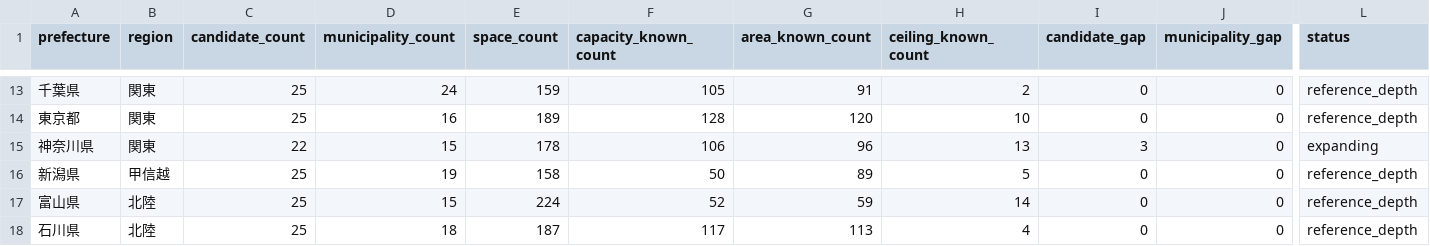
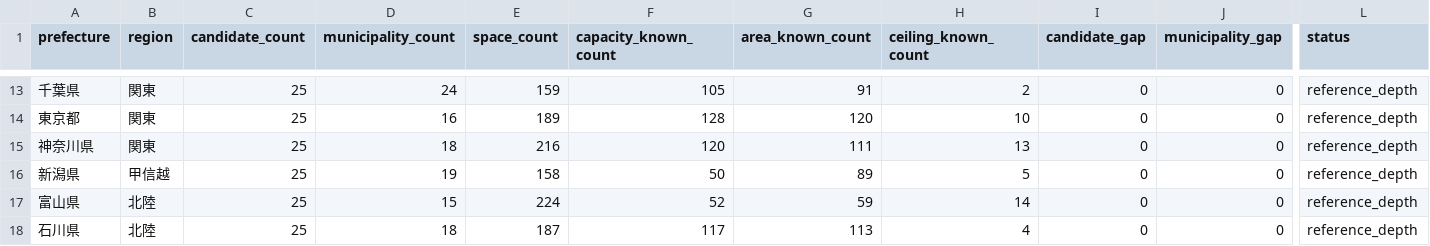
Before and after one commit to aratama-ship-it/venue-monosashi, a CSV file: data/prefecture-expansion-status.csv, drawn as a sheet; only a part is shown, gaps mark what is left out; the diff names each change by its address in the sheet, - before the commit and + after, or states it on an @@ line.

```diff
--- a/data/prefecture-expansion-status.csv
+++ b/data/prefecture-expansion-status.csv
-C15 (candidate_count): 22
+C15 (candidate_count): 25
-D15 (municipality_count): 15
+D15 (municipality_count): 18
-E15 (space_count): 178
+E15 (space_count): 216
-F15 (capacity_known_count): 106
+F15 (capacity_known_count): 120
-G15 (area_known_count): 96
+G15 (area_known_count): 111
-I15 (candidate_gap): 3
+I15 (candidate_gap): 0
-L15 (status): expanding
+L15 (status): reference_depth
```
Also changed, not shown: data/candidate-venues.csv, 2 other files.
